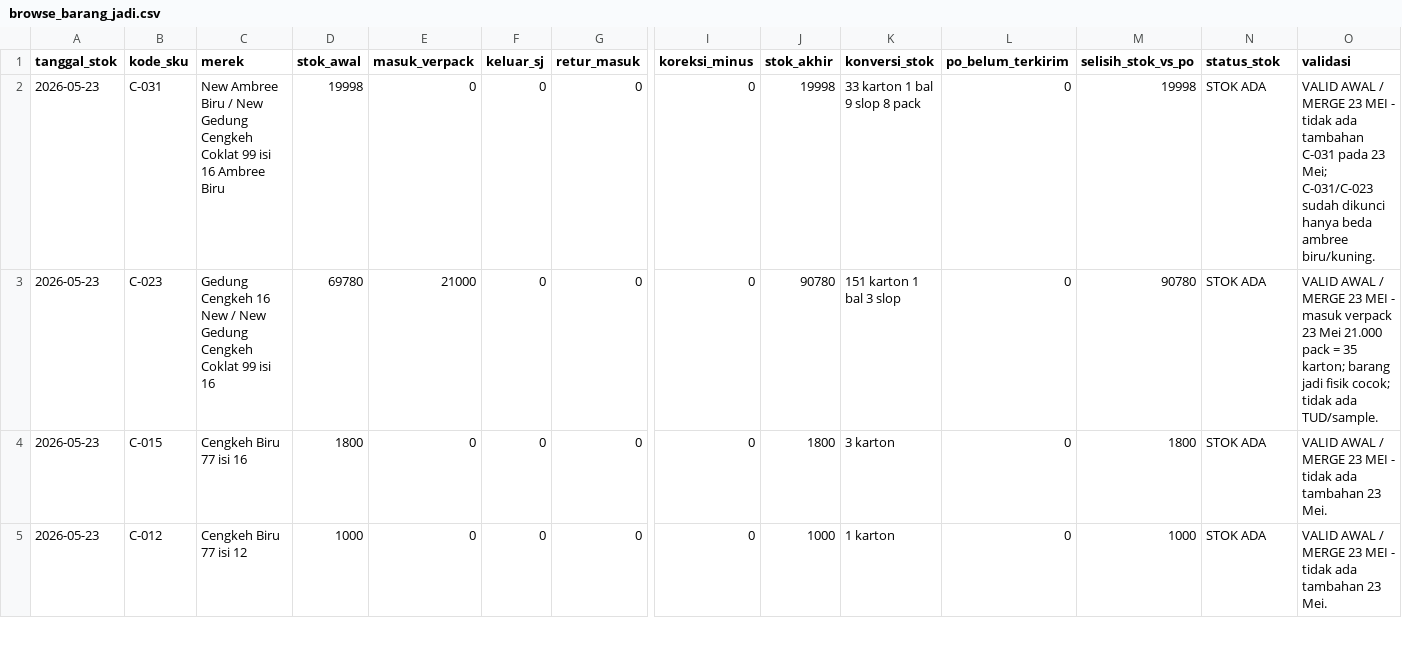
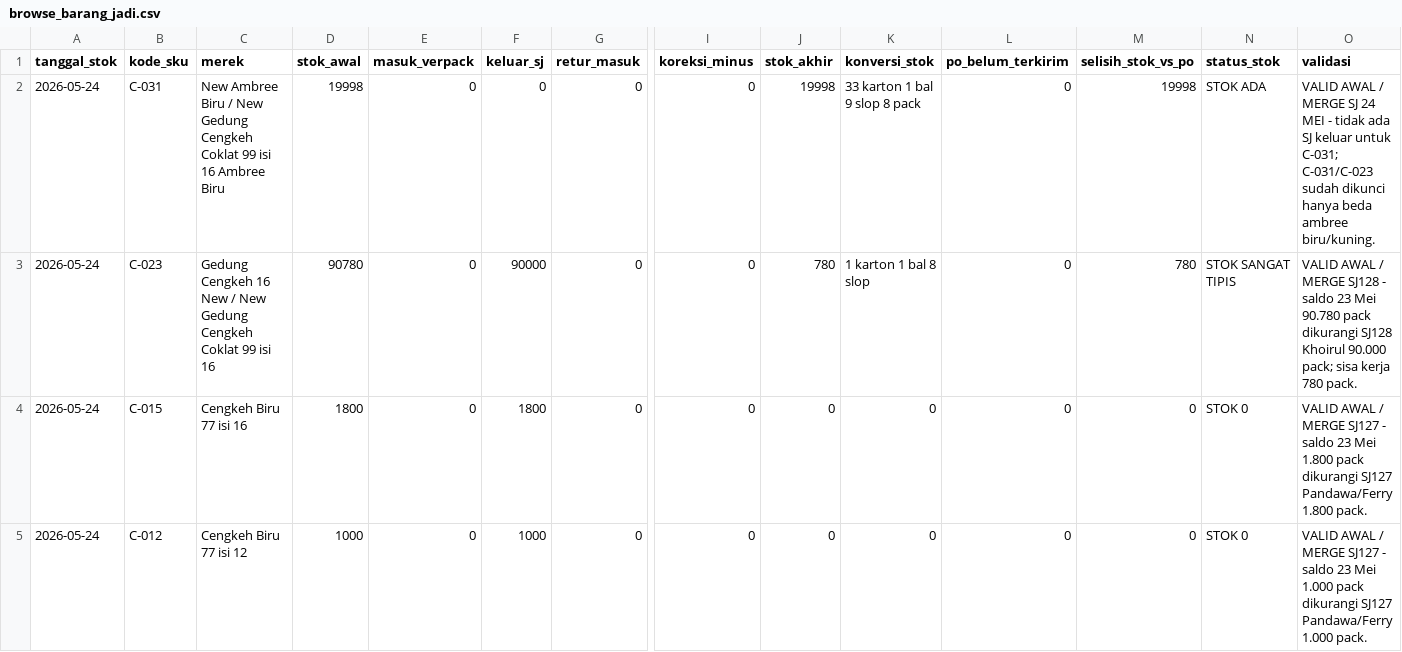
Before and after one commit to cengkehsigaret99-del/BAL-99-Work-Assistant-Cockpit, a CSV file: browse_barang_jadi.csv, drawn as a sheet; only a part is shown, gaps mark what is left out; the diff covers the shown part only; the diff names each change by its address in the sheet, - before the commit and + after, or states it on an @@ line.

Commit message:
Update barang jadi setelah SJ127 dan SJ128

```diff
--- a/browse_barang_jadi.csv
+++ b/browse_barang_jadi.csv
-A2:A5 (tanggal_stok): 2026-05-23
+A2:A5 (tanggal_stok): 2026-05-24
-O2 (validasi): …/ MERGE 23 MEI - tidak ada tambahan C-031 pada 23 Mei; C-031/C-023 sudah…
+O2 (validasi): …/ MERGE SJ 24 MEI - tidak ada SJ keluar untuk C-031; C-031/C-023 sudah…
-D3 (stok_awal): 69780
+D3 (stok_awal): 90780
-E3 (masuk_verpack): 21000
+E3 (masuk_verpack): 0
-F3 (keluar_sj): 0
+F3 (keluar_sj): 90000
-J3 (stok_akhir): 90780
+J3 (stok_akhir): 780
-K3 (konversi_stok): 151 karton 1 bal 3 slop
+K3 (konversi_stok): 1 karton 1 bal 8 slop
-M3 (selisih_stok_vs_po): 90780
+M3 (selisih_stok_vs_po): 780
-N3 (status_stok): STOK ADA
+N3 (status_stok): STOK SANGAT TIPIS
-O3 (validasi): …/ MERGE 23 MEI - masuk verpack 23 Mei 21.000 pack = 35 karton; barang jadi fisik cocok; tidak ada TUD/sample.
+O3 (validasi): …/ MERGE SJ128 - saldo 23 Mei 90.780 pack dikurangi SJ128 Khoirul 90.000 pack; sisa kerja 780 pack.
-F4 (keluar_sj): 0
+F4 (keluar_sj): 1800
-J4 (stok_akhir): 1800
+J4 (stok_akhir): 0
-K4 (konversi_stok): 3 karton
+K4 (konversi_stok): 0
-M4 (selisih_stok_vs_po): 1800
+M4 (selisih_stok_vs_po): 0
-N4:N5 (status_stok): STOK ADA
+N4:N5 (status_stok): STOK 0
-O4 (validasi): …/ MERGE 23 MEI - tidak ada tambahan 23 Mei.
+O4 (validasi): …/ MERGE SJ127 - saldo 23 Mei 1.800 pack dikurangi SJ127 Pandawa/Ferry 1.800 pack.
-F5 (keluar_sj): 0
+F5 (keluar_sj): 1000
-J5 (stok_akhir): 1000
+J5 (stok_akhir): 0
-K5 (konversi_stok): 1 karton
+K5 (konversi_stok): 0
-M5 (selisih_stok_vs_po): 1000
+M5 (selisih_stok_vs_po): 0
-O5 (validasi): …/ MERGE 23 MEI - tidak ada tambahan 23 Mei.
+O5 (validasi): …/ MERGE SJ127 - saldo 23 Mei 1.000 pack dikurangi SJ127 Pandawa/Ferry 1.000 pack.
```
Also changed, not shown: 22 edited cells elsewhere in this file.
